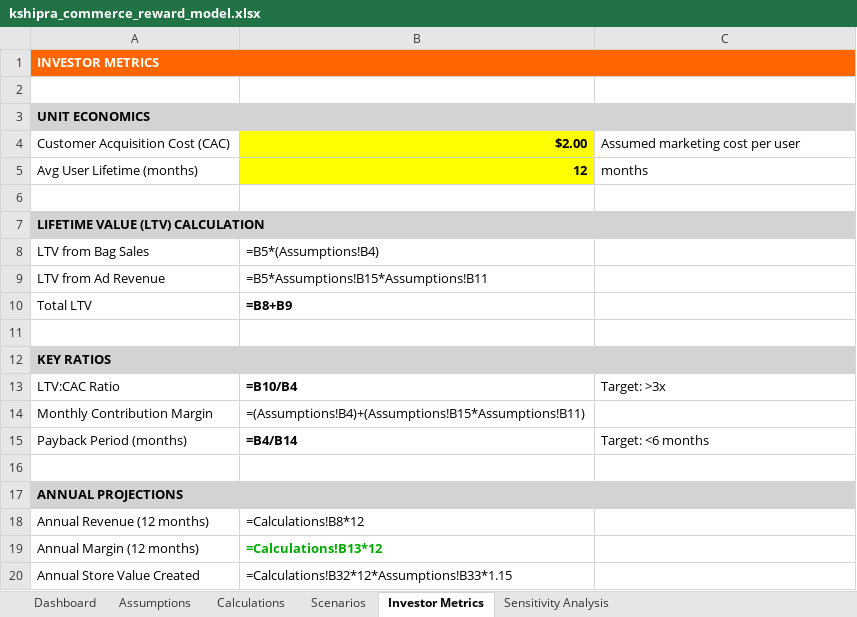
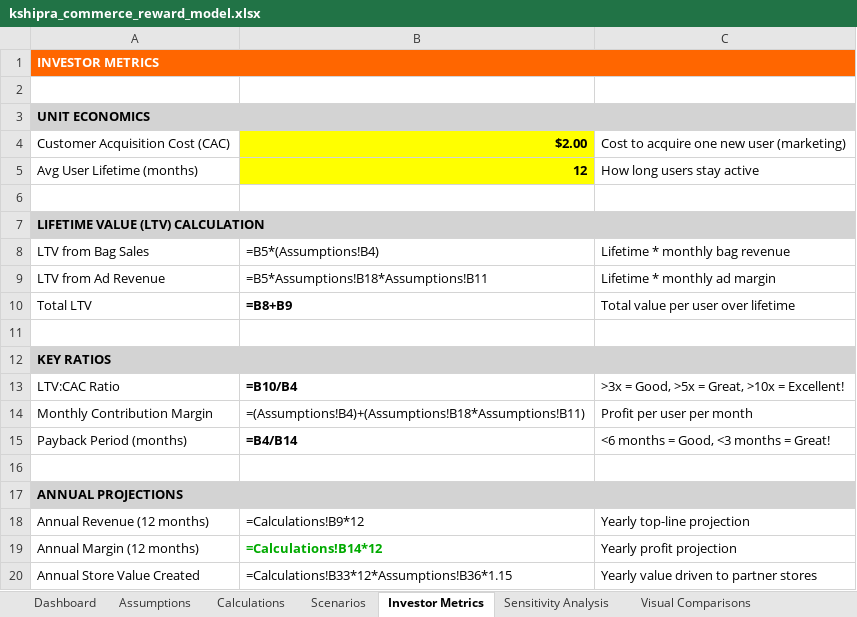
Before and after one commit to kshipra-ai/bagbuddy-roi-analysis, an Excel workbook: brand/kshipra_commerce_reward_model.xlsx, sheet Investor Metrics, drawn as a sheet; values as stored, in another font and other column widths than the file's, no borders; formulas without a stored value are shown as written; the diff names each change by its address in the sheet, - before the commit and + after, or states it on an @@ line.

Commit message:
Fix investor metrics formulas in Visual Comparisons sheet - resolve #DIV/0 and incorrect payback period

```diff
--- a/brand/kshipra_commerce_reward_model.xlsx (sheet Investor Metrics)
+++ b/brand/kshipra_commerce_reward_model.xlsx (sheet Investor Metrics)
+sheet tab: Visual Comparisons
-C4: Assumed marketing cost per user
+C4: Cost to acquire one new user (marketing)
-C5: months
+C5: How long users stay active
-C8: (empty)
+C8: Lifetime * monthly bag revenue
-B9: =B5*Assumptions!B15*Assumptions!B11
+B9: =B5*Assumptions!B18*Assumptions!B11
-C9: (empty)
+C9: Lifetime * monthly ad margin
-C10: (empty)
+C10: Total value per user over lifetime
-C13: Target: >3x
+C13: >3x = Good, >5x = Great, >10x = Excellent!
-B14: =(Assumptions!B4)+(Assumptions!B15*Assumptions!B11)
+B14: =(Assumptions!B4)+(Assumptions!B18*Assumptions!B11)
-C14: (empty)
+C14: Profit per user per month
-C15: Target: <6 months
+C15: <6 months = Good, <3 months = Great!
-B18: =Calculations!B8*12
+B18: =Calculations!B9*12
-C18: (empty)
+C18: Yearly top-line projection
-B19: =Calculations!B13*12
+B19: =Calculations!B14*12
-C19: (empty)
+C19: Yearly profit projection
-B20: =Calculations!B32*12*Assumptions!B33*1.15
+B20: =Calculations!B33*12*Assumptions!B36*1.15
-C20: (empty)
+C20: Yearly value driven to partner stores
```
Also changed, not shown: sheet Sensitivity Analysis, sheet Calculations, sheet Scenarios, sheet Assumptions, sheet Dashboard, other sheet tabs, charts or pictures, 3 other files.
